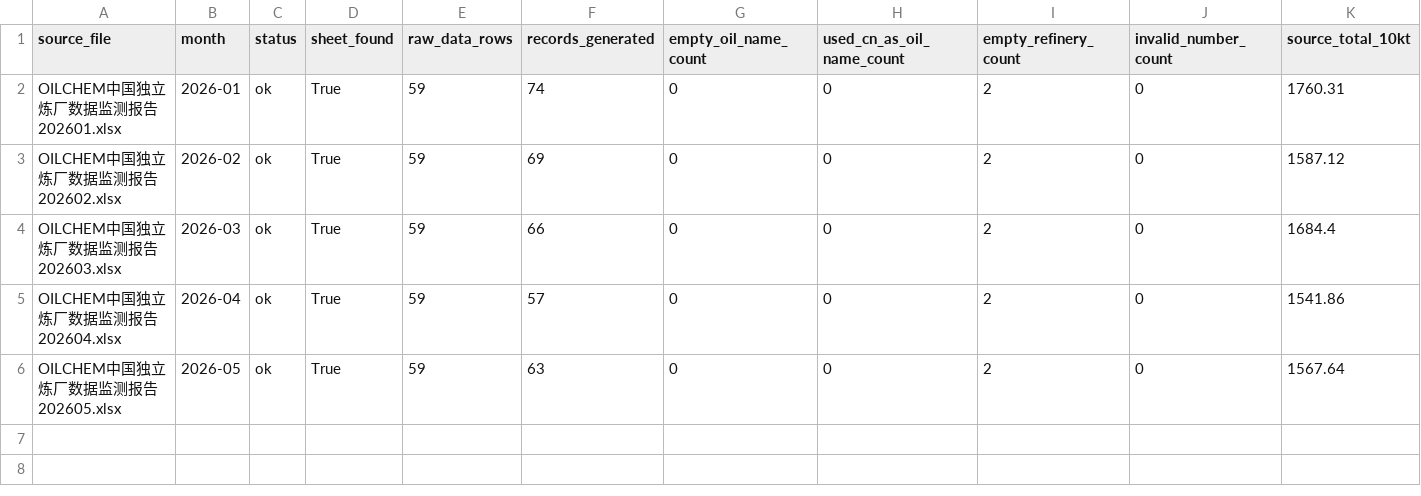
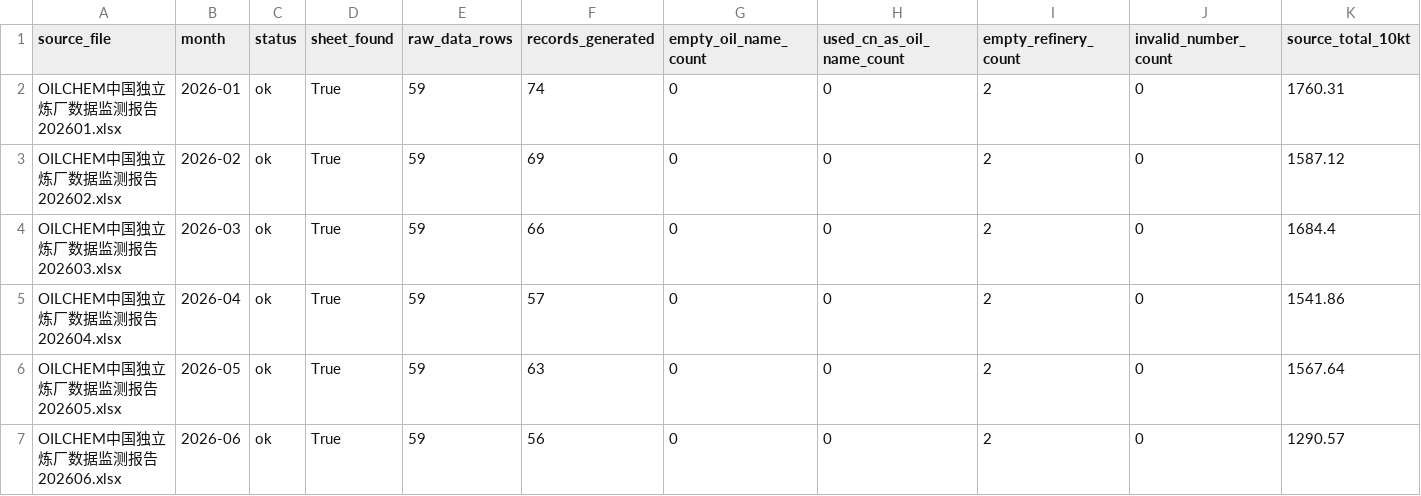
Before and after one commit to zyb0716-svg/OilChem-Page, a CSV file: data/processed/processing_log.csv, drawn as a sheet; only a part is shown; rows hold the shown columns only; the diff names each change by its address in the sheet, - before the commit and + after, or states it on an @@ line.

Commit message:
Update processed data through 2026-06

```diff
--- a/data/processed/processing_log.csv
+++ b/data/processed/processing_log.csv
+row 7: OILCHEM中国独立炼厂数据监测报告202606.xlsx | 2026-06 | ok | True | 59 | 56 | 0 | 0 | 2 | 0 | 1290.57
```
Also changed, not shown: 2 other files.
